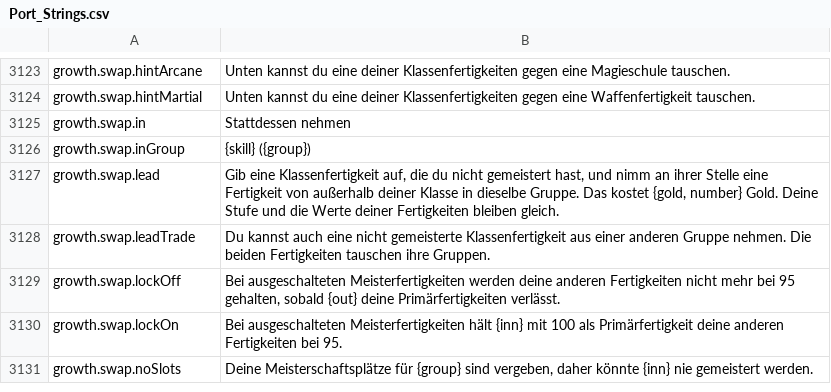
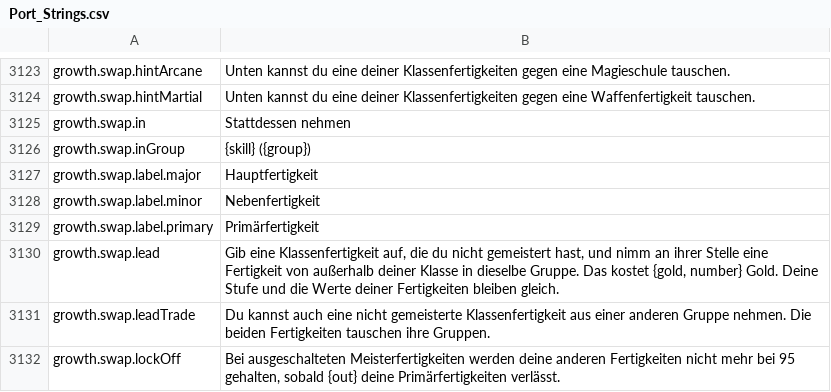
Before and after one commit to Lattymoy/daggerfall-js-source, a CSV file: locales/de/Port_Strings.csv, drawn as a sheet; only a part is shown, gaps mark what is left out; the shorter side is filled out with more unchanged rows.

```diff
--- a/locales/de/Port_Strings.csv
+++ b/locales/de/Port_Strings.csv
@@ -3126,2 +3126,5 @@ growth.swap.in,"Stattdessen nehmen"
 growth.swap.inGroup,"{skill} ({group})"
+growth.swap.label.major,"Hauptfertigkeit"
+growth.swap.label.minor,"Nebenfertigkeit"
+growth.swap.label.primary,"Primärfertigkeit"
 growth.swap.lead,"Gib eine Klassenfertigkeit auf, die du nicht gemeistert hast, und nimm an ihrer Stelle eine Fertigkeit von außerhalb deiner Klasse in dieselbe Gruppe. Das kostet {gold, number} Gold. Deine Stufe und die Werte deiner Fertigkeiten bleiben gleich."
```
Also changed, not shown: locales/bg/Port_Strings.csv, locales/da/Port_Strings.csv, 46 other files.
